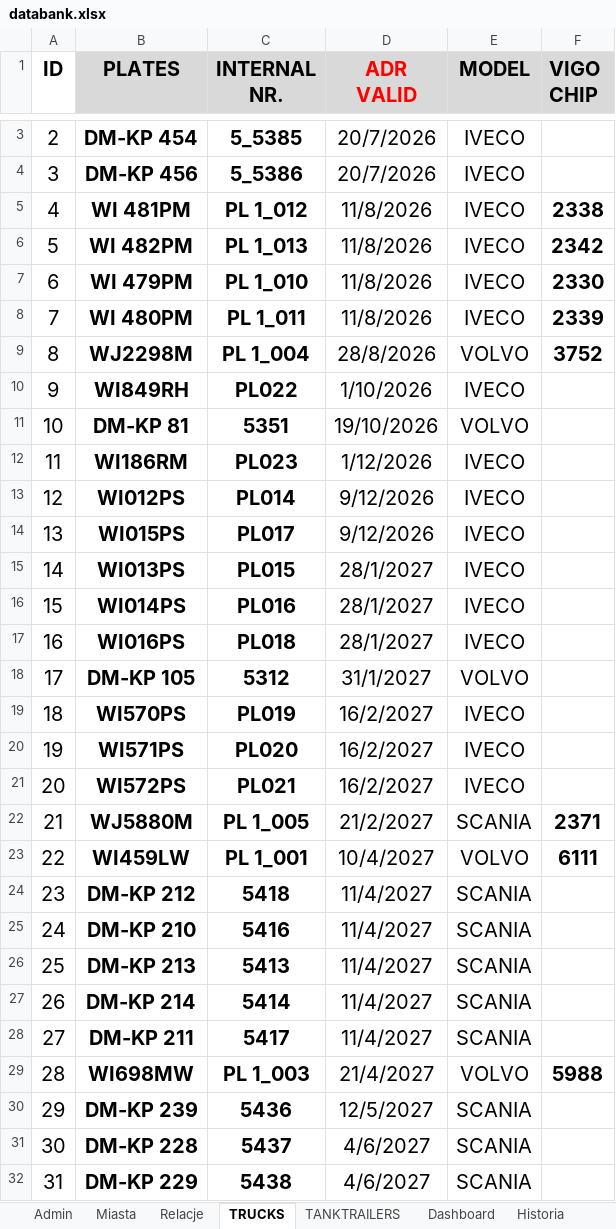
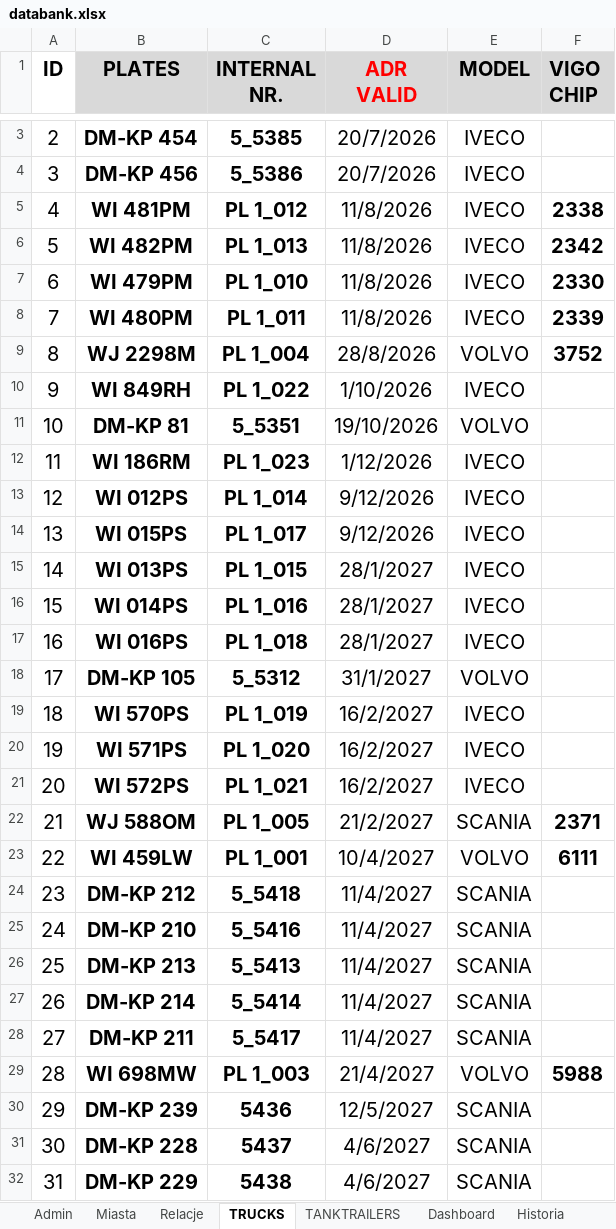
Before and after one commit to gaslogistik/gaslogistik.github.io, an Excel workbook: databank.xlsx, sheet TRUCKS, drawn as a sheet; only a part is shown, gaps mark what is left out; values as stored, in another font and other column widths than the file's, no borders; the diff covers the shown part only; the diff names each change by its address in the sheet, - before the commit and + after, or states it on an @@ line.

```diff
--- a/databank.xlsx (sheet TRUCKS)
+++ b/databank.xlsx (sheet TRUCKS)
-B9 (PLATES): WJ2298M
+B9 (PLATES): WJ 2298M
-B10 (PLATES): WI849RH
+B10 (PLATES): WI 849RH
-C10 (INTERNAL NR.): PL022
+C10 (INTERNAL NR.): PL 1_022
-C11 (INTERNAL NR.): 5351
+C11 (INTERNAL NR.): 5_5351
-B12 (PLATES): WI186RM
+B12 (PLATES): WI 186RM
-C12 (INTERNAL NR.): PL023
+C12 (INTERNAL NR.): PL 1_023
-B13 (PLATES): WI012PS
+B13 (PLATES): WI 012PS
-C13 (INTERNAL NR.): PL014
+C13 (INTERNAL NR.): PL 1_014
-B14 (PLATES): WI015PS
+B14 (PLATES): WI 015PS
-C14 (INTERNAL NR.): PL017
+C14 (INTERNAL NR.): PL 1_017
-B15 (PLATES): WI013PS
+B15 (PLATES): WI 013PS
-C15 (INTERNAL NR.): PL015
+C15 (INTERNAL NR.): PL 1_015
-B16 (PLATES): WI014PS
+B16 (PLATES): WI 014PS
-C16 (INTERNAL NR.): PL016
+C16 (INTERNAL NR.): PL 1_016
-B17 (PLATES): WI016PS
+B17 (PLATES): WI 016PS
-C17 (INTERNAL NR.): PL018
+C17 (INTERNAL NR.): PL 1_018
-C18 (INTERNAL NR.): 5312
+C18 (INTERNAL NR.): 5_5312
-B19 (PLATES): WI570PS
+B19 (PLATES): WI 570PS
-C19 (INTERNAL NR.): PL019
+C19 (INTERNAL NR.): PL 1_019
-B20 (PLATES): WI571PS
+B20 (PLATES): WI 571PS
-C20 (INTERNAL NR.): PL020
+C20 (INTERNAL NR.): PL 1_020
-B21 (PLATES): WI572PS
+B21 (PLATES): WI 572PS
-C21 (INTERNAL NR.): PL021
+C21 (INTERNAL NR.): PL 1_021
-B22 (PLATES): WJ5880M
+B22 (PLATES): WJ 588OM
-B23 (PLATES): WI459LW
+B23 (PLATES): WI 459LW
-C24 (INTERNAL NR.): 5418
+C24 (INTERNAL NR.): 5_5418
-C25 (INTERNAL NR.): 5416
+C25 (INTERNAL NR.): 5_5416
-C26 (INTERNAL NR.): 5413
+C26 (INTERNAL NR.): 5_5413
-C27 (INTERNAL NR.): 5414
+C27 (INTERNAL NR.): 5_5414
-C28 (INTERNAL NR.): 5417
+C28 (INTERNAL NR.): 5_5417
-B29 (PLATES): WI698MW
+B29 (PLATES): WI 698MW
```
Also changed, not shown: 1 edited cell elsewhere in this sheet, sheet Relacje, sheet TANKTRAILERS, sheet Miasta.
